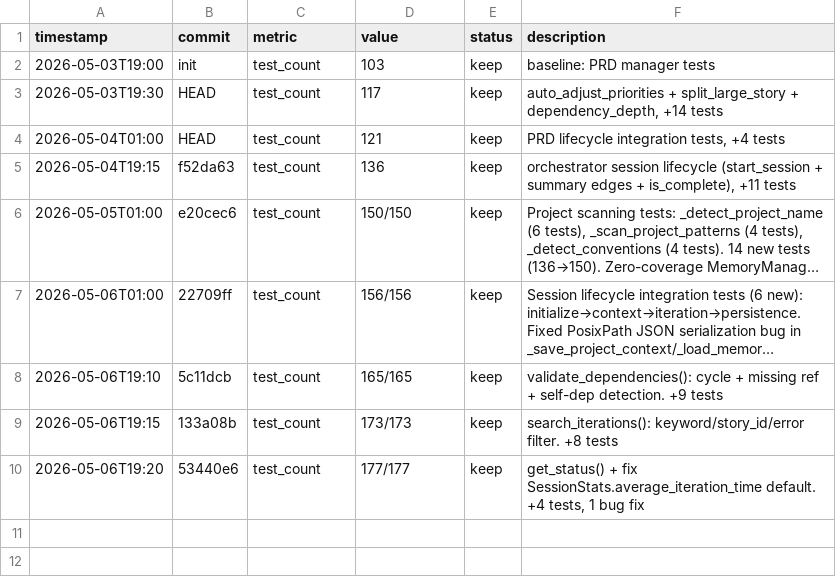
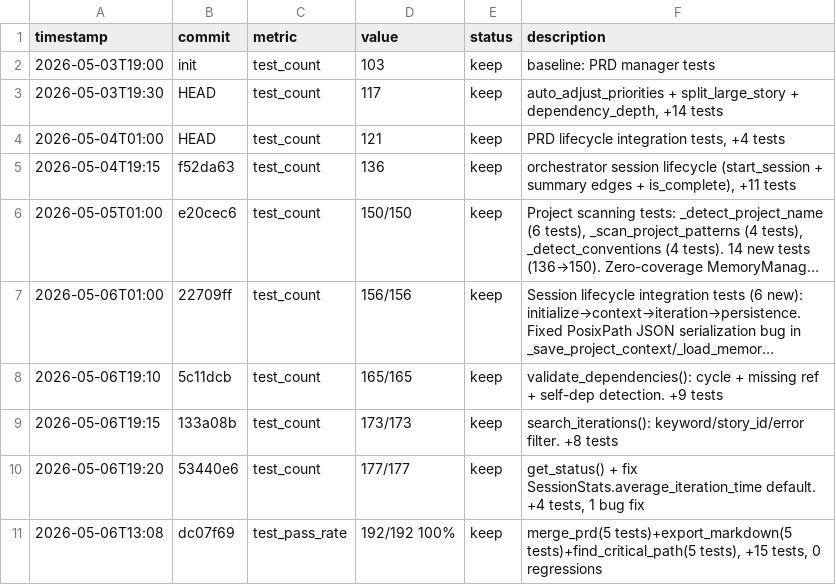
Before and after one commit to robertsong2019/openclaw-workspace, a TSV file: better-ralph-core/experiments.tsv, drawn as a sheet; long unchanged cells end in ….

```diff
--- a/better-ralph-core/experiments.tsv
+++ b/better-ralph-core/experiments.tsv
@@ -10 +10,2 @@ timestamp	commit	metric	value	status	description
 2026-05-06T19:20	53440e6	test_count	177/177	keep	get_status() + fix SessionStats.average_iteration_time default. +4 tests, 1 bug fix
+2026-05-06T13:08	dc07f69	test_pass_rate	192/192 100%	keep	merge_prd(5 tests)+export_markdown(5 tests)+find_critical_path(5 tests), +15 tests, 0 regressions
```
Also changed, not shown: memory/experiments.tsv, 3 other files.
